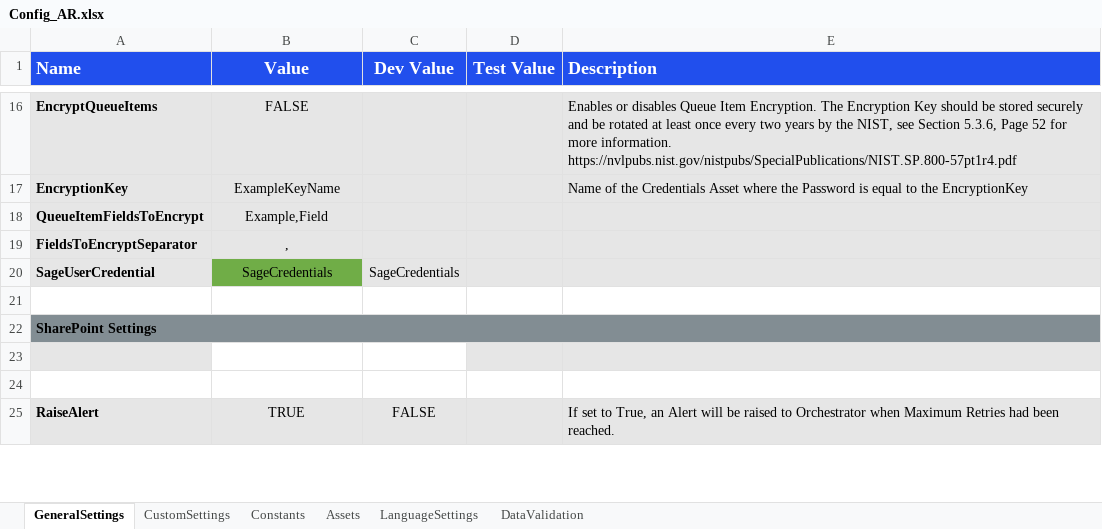
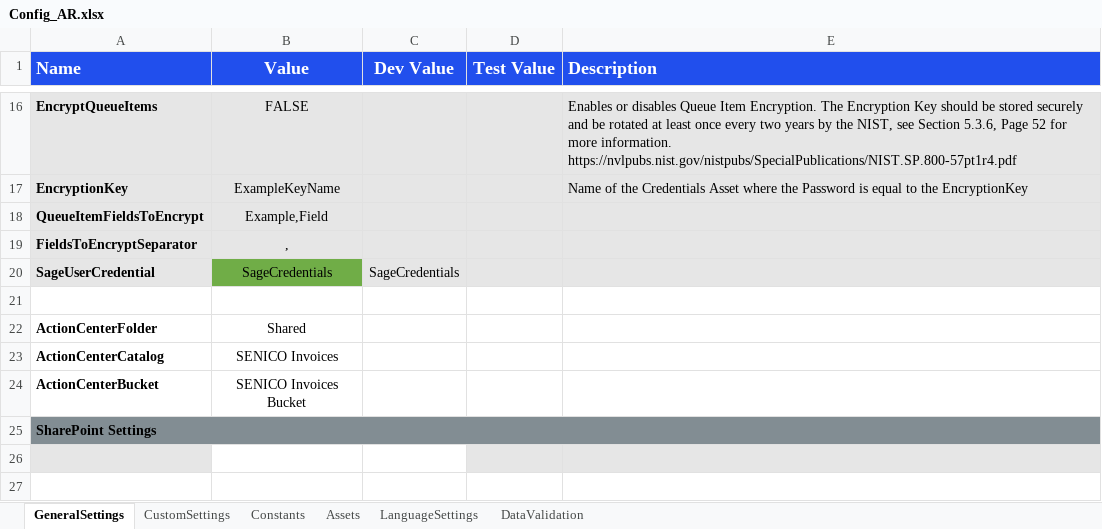
Before and after one commit to SenyoneDev/rpa-senico-factures-frs, an Excel workbook: Configuration/Config_AR.xlsx, sheet GeneralSettings, drawn as a sheet; only a part is shown, gaps mark what is left out; the shorter side is filled out with more unchanged rows; values as stored, in another font and other column widths than the file's, no borders; the diff names each change by its address in the sheet, - before the commit and + after, or states it on an @@ line.

Commit message:
configfile

```diff
--- a/Configuration/Config_AR.xlsx (sheet GeneralSettings)
+++ b/Configuration/Config_AR.xlsx (sheet GeneralSettings)
+row 22: ActionCenterFolder | Shared
+row 23: ActionCenterCatalog | SENICO Invoices
+row 24: ActionCenterBucket | SENICO Invoices Bucket
```
Also changed, not shown: 1 other file.
